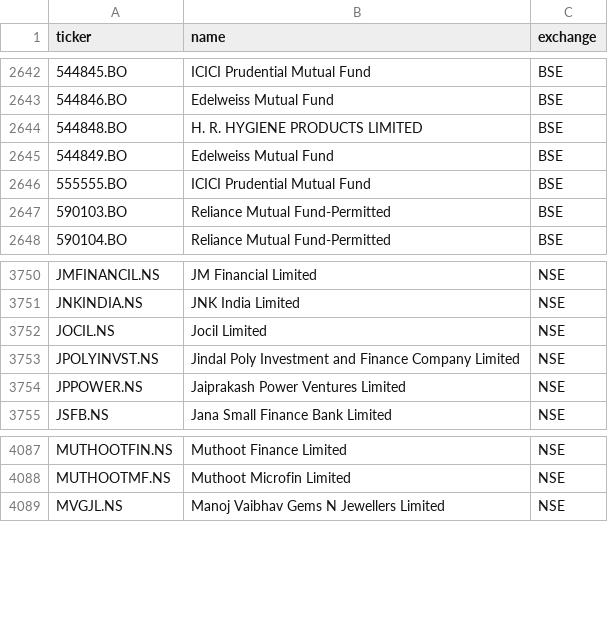
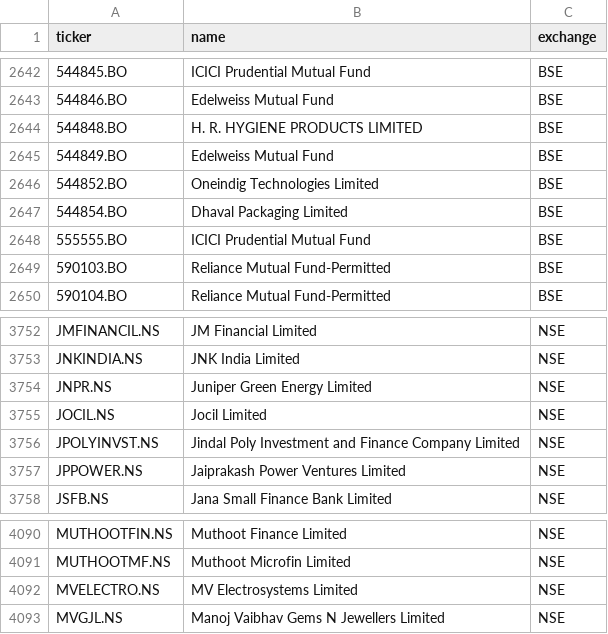
Before and after one commit to Aakash10867/graham-agent, a CSV file: universe_tickers.csv, drawn as a sheet; only a part is shown, gaps mark what is left out.

```diff
--- a/universe_tickers.csv
+++ b/universe_tickers.csv
@@ -2645,2 +2645,4 @@ ticker,name,exchange
 544849.BO,Edelweiss Mutual Fund,BSE
+544852.BO,Oneindig Technologies Limited,BSE
+544854.BO,Dhaval Packaging Limited,BSE
 555555.BO,ICICI Prudential Mutual Fund,BSE
@@ -3751,2 +3753,3 @@ JMFINANCIL.NS,JM Financial Limited,NSE
 JNKINDIA.NS,JNK India Limited,NSE
+JNPR.NS,Juniper Green Energy Limited,NSE
 JOCIL.NS,Jocil Limited,NSE
@@ -4088,2 +4091,3 @@ MUTHOOTFIN.NS,Muthoot Finance Limited,NSE
 MUTHOOTMF.NS,Muthoot Microfin Limited,NSE
+MVELECTRO.NS,MV Electrosystems Limited,NSE
 MVGJL.NS,Manoj Vaibhav Gems N Jewellers Limited,NSE
```
Also changed, not shown: nse_tickers_lastgood.csv, 2 other files.
